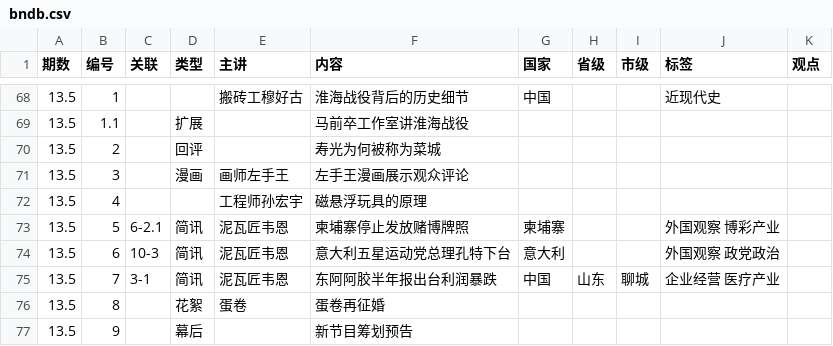
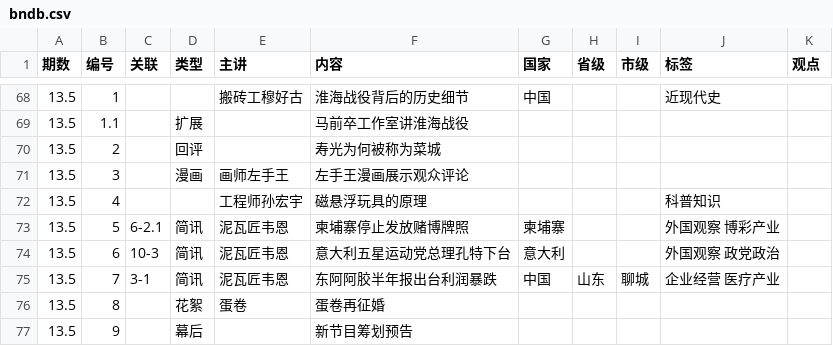
Before and after one commit to bedtimenewsdb/bndb, a CSV file: data/bndb.csv, drawn as a sheet; only a part is shown, gaps mark what is left out.

Commit message:
Update bndb.csv

```diff
--- a/data/bndb.csv
+++ b/data/bndb.csv
@@ -71,3 +71,3 @@
 13.5,3,,漫画,画师左手王,左手王漫画展示观众评论,,,,,
-13.5,4,,,工程师孙宏宇,磁悬浮玩具的原理,,,,,
+13.5,4,,,工程师孙宏宇,磁悬浮玩具的原理,,,,科普知识,
 13.5,5,6-2.1,简讯,泥瓦匠韦恩,柬埔寨停止发放赌博牌照,柬埔寨,,,外国观察 博彩产业,
```
